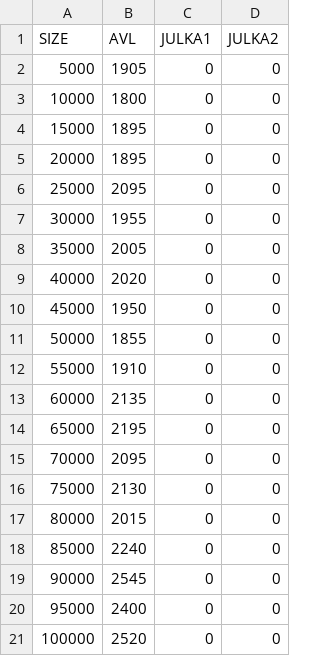
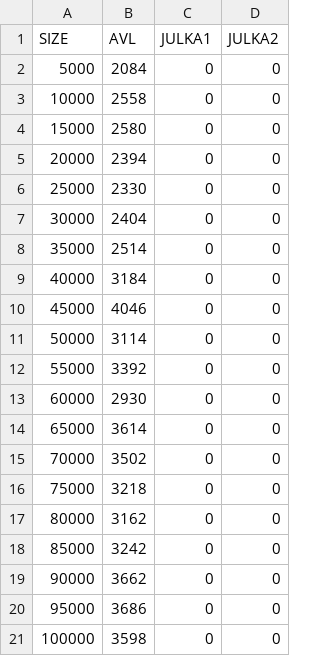
Before and after one commit to iwonieevo/Struktury-danych, a CSV file: HashTables/results/insert.csv, drawn as a sheet.

```diff
--- a/HashTables/results/insert.csv
+++ b/HashTables/results/insert.csv
@@ -1,21 +1,21 @@
 SIZE;AVL;JULKA1;JULKA2
-5000;1905;0;0
-10000;1800;0;0
-15000;1895;0;0
-20000;1895;0;0
-25000;2095;0;0
-30000;1955;0;0
-35000;2005;0;0
-40000;2020;0;0
-45000;1950;0;0
-50000;1855;0;0
-55000;1910;0;0
-60000;2135;0;0
-65000;2195;0;0
-70000;2095;0;0
-75000;2130;0;0
-80000;2015;0;0
-85000;2240;0;0
-90000;2545;0;0
-95000;2400;0;0
-100000;2520;0;0
+5000;2084;0;0
+10000;2558;0;0
+15000;2580;0;0
+20000;2394;0;0
+25000;2330;0;0
+30000;2404;0;0
+35000;2514;0;0
+40000;3184;0;0
+45000;4046;0;0
+50000;3114;0;0
+55000;3392;0;0
+60000;2930;0;0
+65000;3614;0;0
+70000;3502;0;0
+75000;3218;0;0
+80000;3162;0;0
+85000;3242;0;0
+90000;3662;0;0
+95000;3686;0;0
+100000;3598;0;0
```
Also changed, not shown: HashTables/results/remove.csv, 1 other file.
